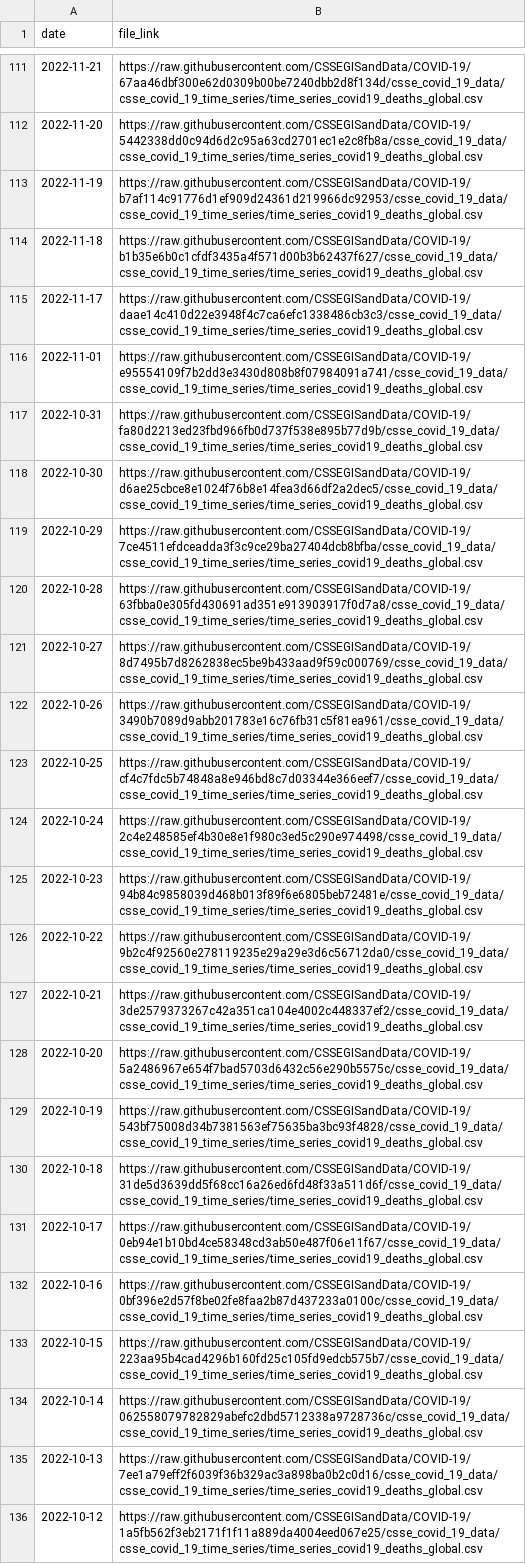
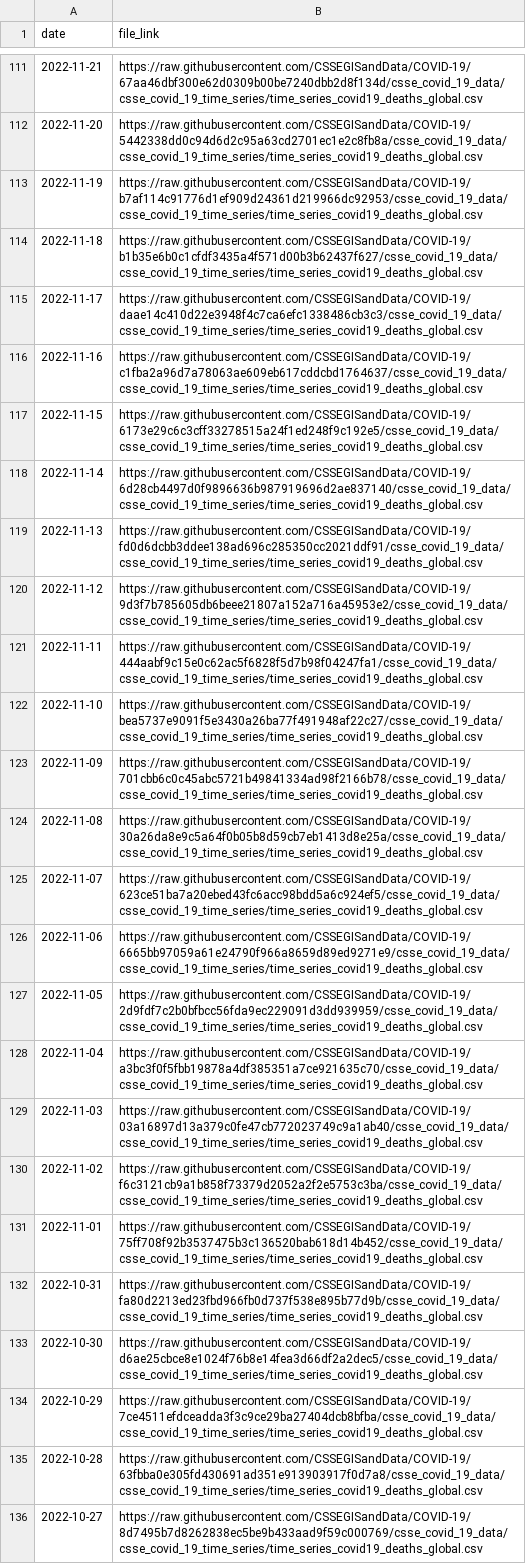
Before and after one commit to lshandross/covidData, a CSV file: data/jhu_global_deaths_data_links.csv, drawn as a sheet; only a part is shown, gaps mark what is left out; the shorter side is filled out with more unchanged rows.

```diff
--- a/data/jhu_global_deaths_data_links.csv
+++ b/data/jhu_global_deaths_data_links.csv
@@ -115,3 +115,18 @@
 2022-11-17,"https://raw.githubusercontent.com/CSSEGISandData/COVID-19/daae14c410d22e3948f4c7ca6efc1338486cb3c3/csse_covid_19_data/csse_covid_19_time_series/time_series_covid19_deaths_global.csv"
-2022-11-01,"https://raw.githubusercontent.com/CSSEGISandData/COVID-19/e95554109f7b2dd3e3430d808b8f07984091a741/csse_covid_19_data/csse_covid_19_time_series/time_series_covid19_deaths_global.csv"
+2022-11-16,"https://raw.githubusercontent.com/CSSEGISandData/COVID-19/c1fba2a96d7a78063ae609eb617cddcbd1764637/csse_covid_19_data/csse_covid_19_time_series/time_series_covid19_deaths_global.csv"
+2022-11-15,"https://raw.githubusercontent.com/CSSEGISandData/COVID-19/6173e29c6c3cff33278515a24f1ed248f9c192e5/csse_covid_19_data/csse_covid_19_time_series/time_series_covid19_deaths_global.csv"
+2022-11-14,"https://raw.githubusercontent.com/CSSEGISandData/COVID-19/6d28cb4497d0f9896636b987919696d2ae837140/csse_covid_19_data/csse_covid_19_time_series/time_series_covid19_deaths_global.csv"
+2022-11-13,"https://raw.githubusercontent.com/CSSEGISandData/COVID-19/fd0d6dcbb3ddee138ad696c285350cc2021ddf91/csse_covid_19_data/csse_covid_19_time_series/time_series_covid19_deaths_global.csv"
+2022-11-12,"https://raw.githubusercontent.com/CSSEGISandData/COVID-19/9d3f7b785605db6beee21807a152a716a45953e2/csse_covid_19_data/csse_covid_19_time_series/time_series_covid19_deaths_global.csv"
+2022-11-11,"https://raw.githubusercontent.com/CSSEGISandData/COVID-19/444aabf9c15e0c62ac5f6828f5d7b98f04247fa1/csse_covid_19_data/csse_covid_19_time_series/time_series_covid19_deaths_global.csv"
+2022-11-10,"https://raw.githubusercontent.com/CSSEGISandData/COVID-19/bea5737e9091f5e3430a26ba77f491948af22c27/csse_covid_19_data/csse_covid_19_time_series/time_series_covid19_deaths_global.csv"
+2022-11-09,"https://raw.githubusercontent.com/CSSEGISandData/COVID-19/701cbb6c0c45abc5721b49841334ad98f2166b78/csse_covid_19_data/csse_covid_19_time_series/time_series_covid19_deaths_global.csv"
+2022-11-08,"https://raw.githubusercontent.com/CSSEGISandData/COVID-19/30a26da8e9c5a64f0b05b8d59cb7eb1413d8e25a/csse_covid_19_data/csse_covid_19_time_series/time_series_covid19_deaths_global.csv"
+2022-11-07,"https://raw.githubusercontent.com/CSSEGISandData/COVID-19/623ce51ba7a20ebed43fc6acc98bdd5a6c924ef5/csse_covid_19_data/csse_covid_19_time_series/time_series_covid19_deaths_global.csv"
+2022-11-06,"https://raw.githubusercontent.com/CSSEGISandData/COVID-19/6665bb97059a61e24790f966a8659d89ed9271e9/csse_covid_19_data/csse_covid_19_time_series/time_series_covid19_deaths_global.csv"
+2022-11-05,"https://raw.githubusercontent.com/CSSEGISandData/COVID-19/2d9fdf7c2b0bfbcc56fda9ec229091d3dd939959/csse_covid_19_data/csse_covid_19_time_series/time_series_covid19_deaths_global.csv"
+2022-11-04,"https://raw.githubusercontent.com/CSSEGISandData/COVID-19/a3bc3f0f5fbb19878a4df385351a7ce921635c70/csse_covid_19_data/csse_covid_19_time_series/time_series_covid19_deaths_global.csv"
+2022-11-03,"https://raw.githubusercontent.com/CSSEGISandData/COVID-19/03a16897d13a379c0fe47cb772023749c9a1ab40/csse_covid_19_data/csse_covid_19_time_series/time_series_covid19_deaths_global.csv"
+2022-11-02,"https://raw.githubusercontent.com/CSSEGISandData/COVID-19/f6c3121cb9a1b858f73379d2052a2f2e5753c3ba/csse_covid_19_data/csse_covid_19_time_series/time_series_covid19_deaths_global.csv"
+2022-11-01,"https://raw.githubusercontent.com/CSSEGISandData/COVID-19/75ff708f92b3537475b3c136520bab618d14b452/csse_covid_19_data/csse_covid_19_time_series/time_series_covid19_deaths_global.csv"
 2022-10-31,"https://raw.githubusercontent.com/CSSEGISandData/COVID-19/fa80d2213ed23fbd966fb0d737f538e895b77d9b/csse_covid_19_data/csse_covid_19_time_series/time_series_covid19_deaths_global.csv"
```
Also changed, not shown: 1 other file.
